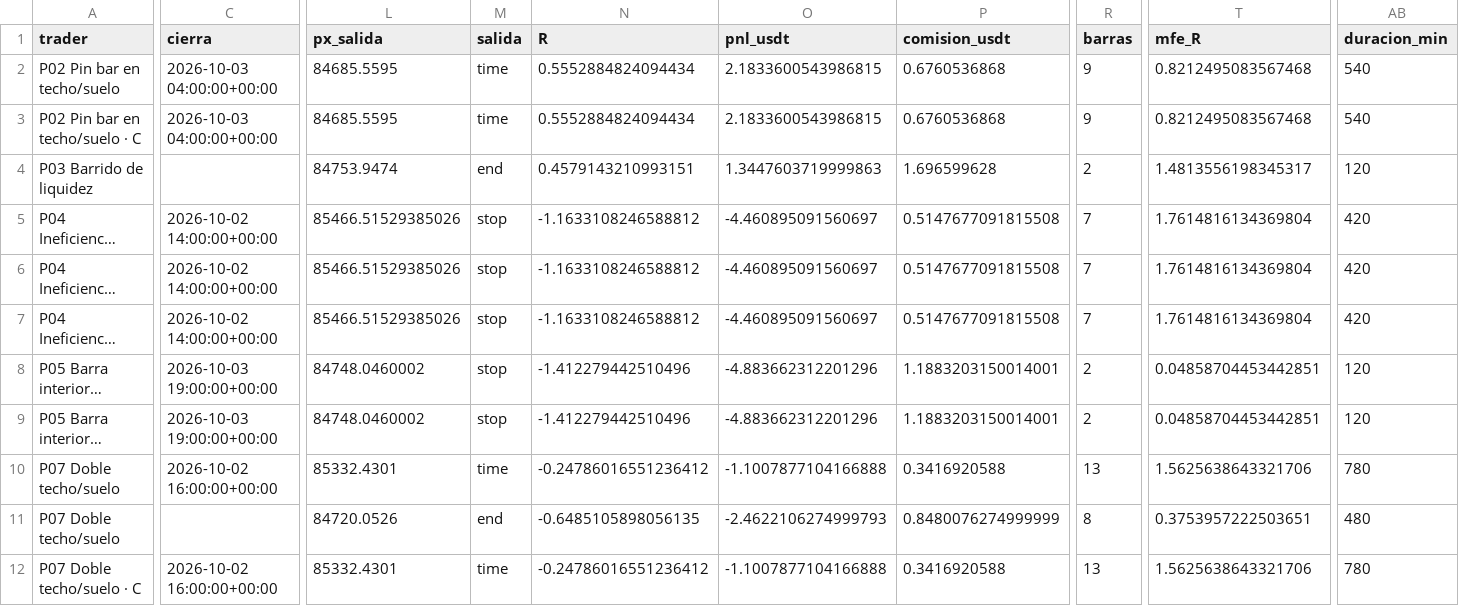
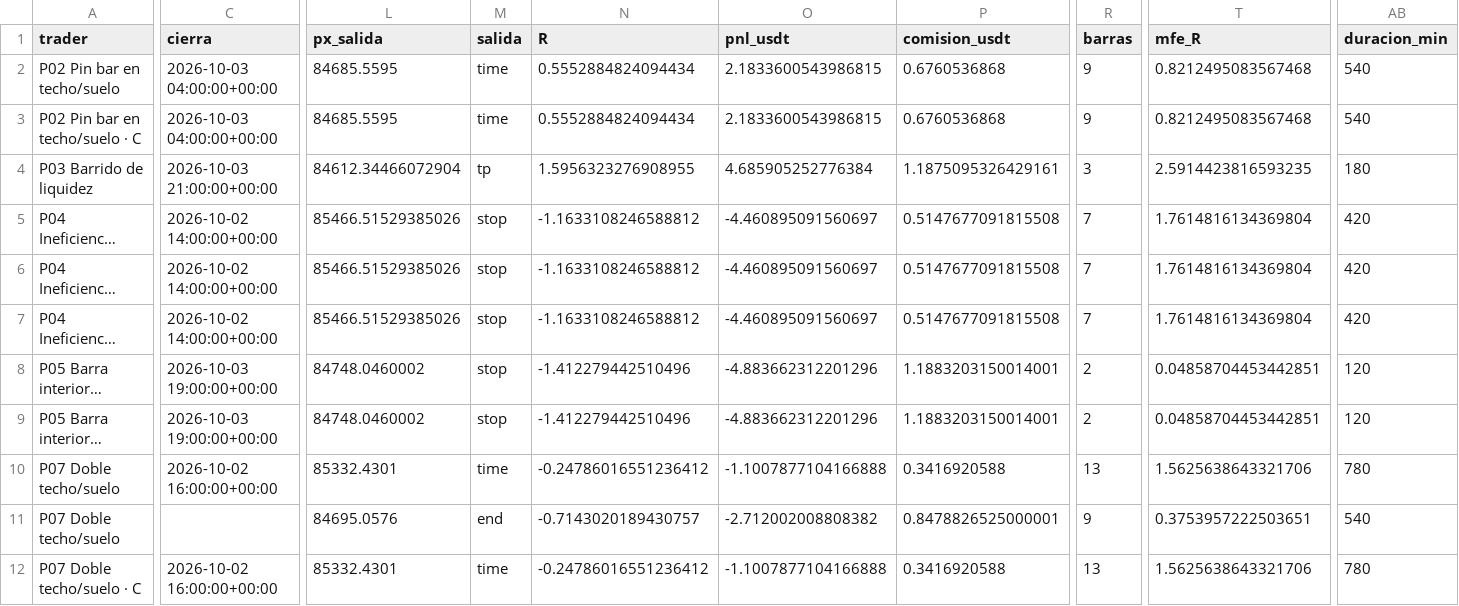
Before and after one commit to josecarrera2708-wq/viral-video-saas, a CSV file: millonary/paper_state/mesa1h/trades.csv, drawn as a sheet; only a part is shown, gaps mark what is left out; long unchanged cells end in …; the diff covers the shown part only; the diff names each change by its address in the sheet, - before the commit and + after, or states it on an @@ line.

```diff
--- a/millonary/paper_state/mesa1h/trades.csv
+++ b/millonary/paper_state/mesa1h/trades.csv
-C4 (cierra): (empty)
+C4 (cierra): 2026-10-03 21:00:00+00:00
-L4 (px_salida): 84753.9474
+L4 (px_salida): 84612.34466072904
-M4 (salida): end
+M4 (salida): tp
-N4 (R): 0.4579143210993151
+N4 (R): 1.5956323276908955
-O4 (pnl_usdt): 1.3447603719999863
+O4 (pnl_usdt): 4.685905252776384
-P4 (comision_usdt): 1.696599628
+P4 (comision_usdt): 1.1875095326429161
-R4 (barras): 2
+R4 (barras): 3
-T4 (mfe_R): 1.4813556198345317
+T4 (mfe_R): 2.5914423816593235
-AB4 (duracion_min): 120
+AB4 (duracion_min): 180
-L11 (px_salida): 84720.0526
+L11 (px_salida): 84695.0576
-N11 (R): -0.6485105898056135
+N11 (R): -0.7143020189430757
-O11 (pnl_usdt): -2.4622106274999793
+O11 (pnl_usdt): -2.712002008808382
-P11 (comision_usdt): 0.8480076274999999
+P11 (comision_usdt): 0.8478826525000001
-R11 (barras): 8
+R11 (barras): 9
-AB11 (duracion_min): 480
+AB11 (duracion_min): 540
```
Also changed, not shown: 4 edited cells elsewhere in this file, millonary/paper_state/intradia/trades.csv, millonary/paper_state/intradia/trades_mejoras.csv, 15 other files.
